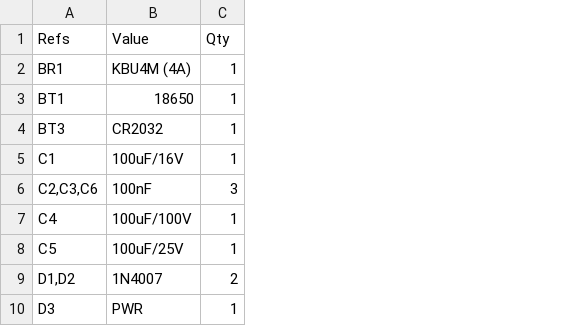
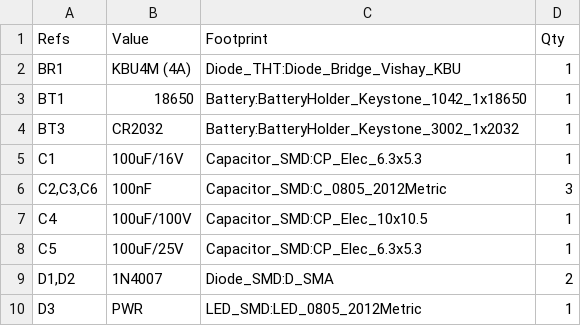
Before and after one commit to ISLKey/islkey, a CSV file: kicad/ISLKey-BOM.csv, drawn as a sheet; only a part is shown; the diff names each change by its address in the sheet, - before the commit and + after, or states it on an @@ line.

```diff
--- a/kicad/ISLKey-BOM.csv
+++ b/kicad/ISLKey-BOM.csv
+column C (Footprint), rows 2-10: Diode_THT:Diode_Bridge_Vishay_KBU | Battery:BatteryHolder_Keystone_1042_1x18650 | Battery:BatteryHolder_Keystone_3002_1x2032 | Capacitor_SMD:CP_Elec_6.3x5.3 | Capacitor_SMD:C_0805_2012Metric | Capacitor_SMD:CP_Elec_10x10.5 | Capacitor_SMD:CP_Elec_6.3x5.3 | Diode_SMD:D_SMA | LED_SMD:LED_0805_2012Metric
```
Also changed, not shown: 9 other files.
